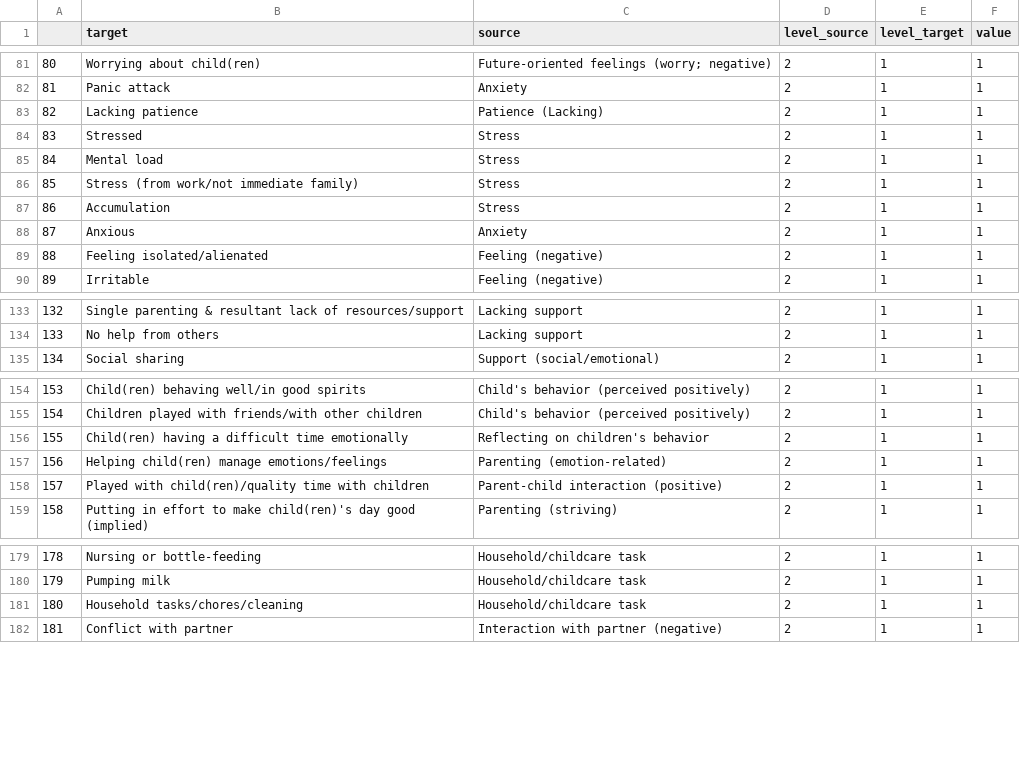
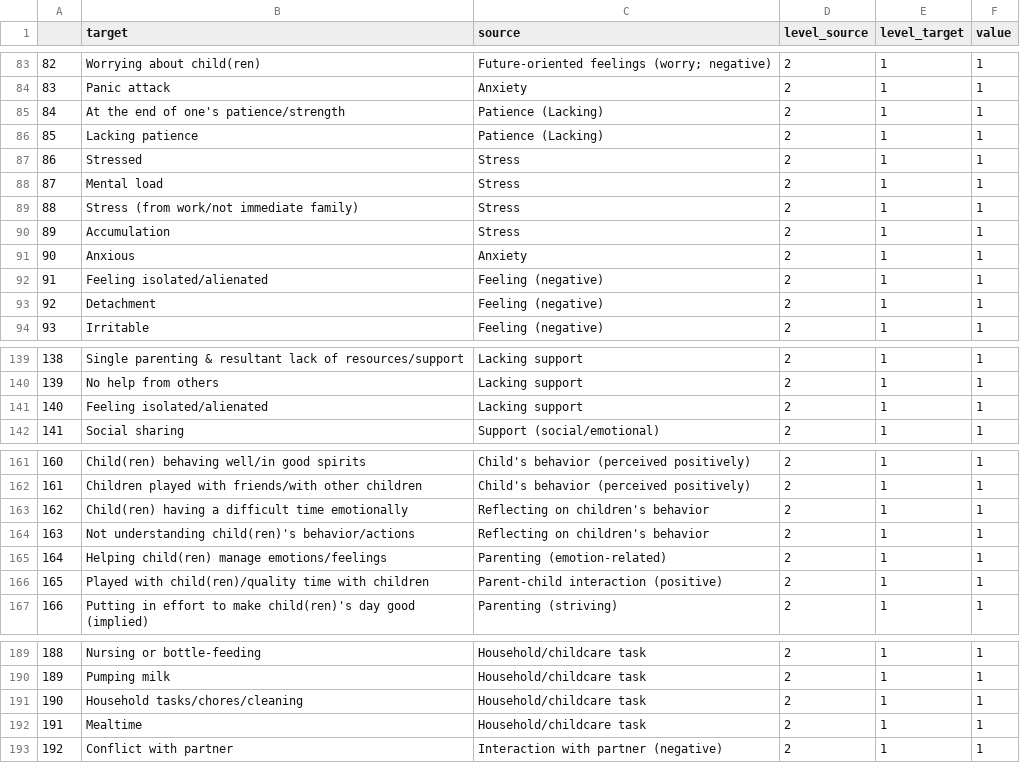
Before and after one commit to rbkalkan/esmparentqualitative, a CSV file: multiplecategories.csv, drawn as a sheet; only a part is shown, gaps mark what is left out; the diff covers the shown part only; the diff names each change by its address in the sheet, - before the commit and + after, or states it on an @@ line.

```diff
--- a/multiplecategories.csv
+++ b/multiplecategories.csv
@@ column A renumbered from row 75 down @@
+row 85: 84 | At the end of one's patience/strength | Patience (Lacking) | 2 | 1 | 1
+row 93: 92 | Detachment | Feeling (negative) | 2 | 1 | 1
+row 141: 140 | Feeling isolated/alienated | Lacking support | 2 | 1 | 1
+row 164: 163 | Not understanding child(ren)'s behavior/actions | Reflecting on children's behavior | 2 | 1 | 1
+row 192: 191 | Mealtime | Household/childcare task | 2 | 1 | 1
```
Also changed, not shown: 8 added rows and 10 edited cells elsewhere in this file.
